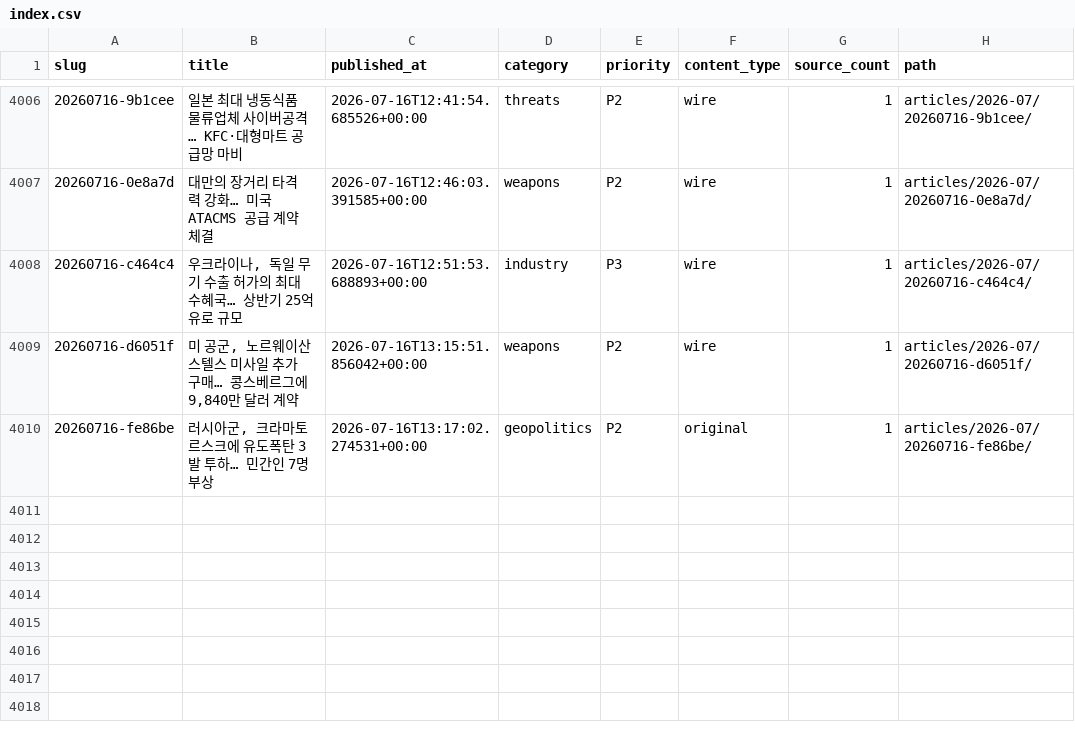
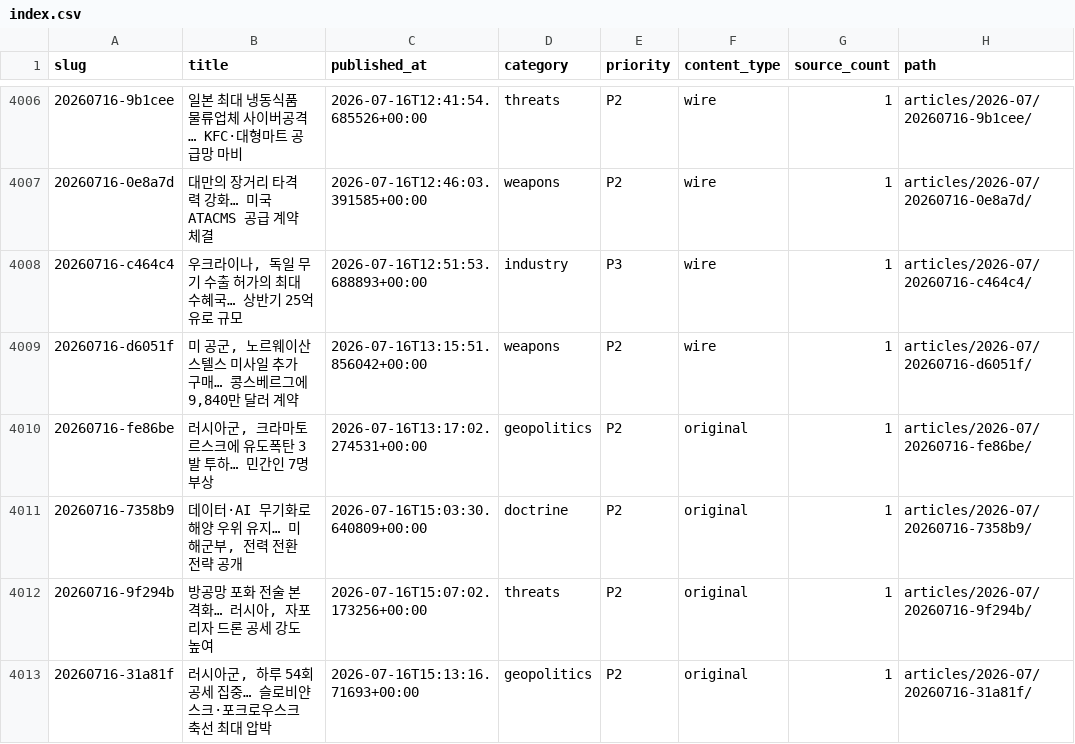
Before and after one commit to CombatSociety/data, a CSV file: index.csv, drawn as a sheet; only a part is shown, gaps mark what is left out; the diff names each change by its address in the sheet, - before the commit and + after, or states it on an @@ line.

Commit message:
mirror: 4012 articles + 72 briefs @ 2026-07-17 00:15 KST

```diff
--- a/index.csv
+++ b/index.csv
+row 4011: 20260716-7358b9 | 데이터·AI 무기화로 해양 우위 유지… 미 해군부, 전력 전환 전략 공개 | 2026-07-16T15:03:30.640809+00:00 | doctrine | P2 | original | 1 | articles/2026-07/20260716-7358b9/
+row 4012: 20260716-9f294b | 방공망 포화 전술 본격화… 러시아, 자포리자 드론 공세 강도 높여 | 2026-07-16T15:07:02.173256+00:00 | threats | P2 | original | 1 | articles/2026-07/20260716-9f294b/
+row 4013: 20260716-31a81f | 러시아군, 하루 54회 공세 집중… 슬로비얀스크·포크로우스크 축선 최대 압박 | 2026-07-16T15:13:16.71693+00:00 | geopolitics | P2 | original | 1 | articles/2026-07/20260716-31a81f/
```
Also changed, not shown: 9 other files.
